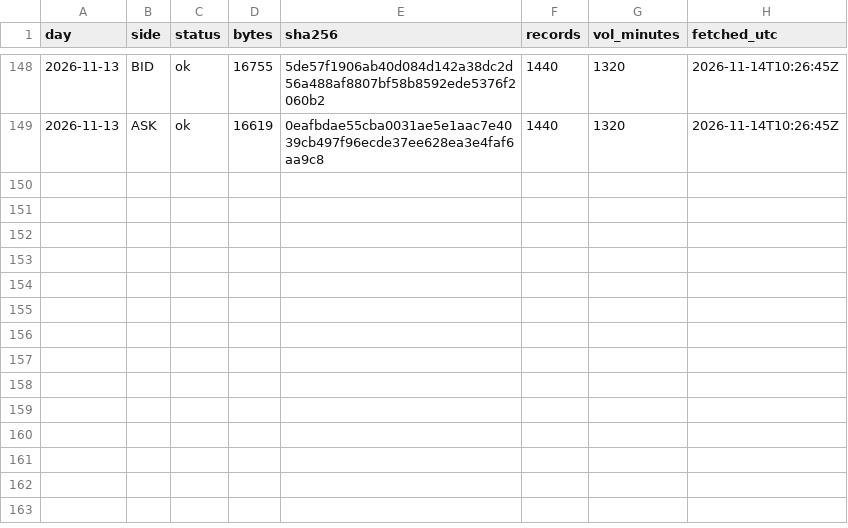
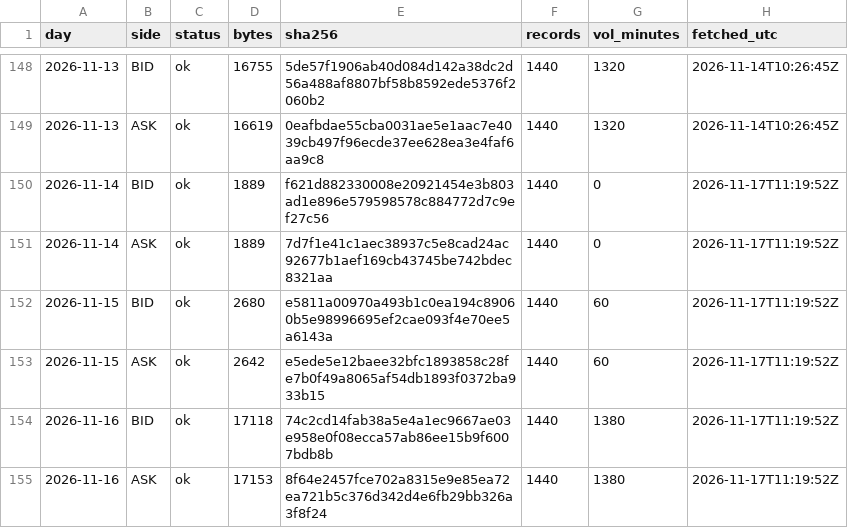
Before and after one commit to Mohamedalhaaj/gold-analyst, a CSV file: mirror/system/days.csv, drawn as a sheet; only a part is shown, gaps mark what is left out; the diff names each change by its address in the sheet, - before the commit and + after, or states it on an @@ line.

```diff
--- a/mirror/system/days.csv
+++ b/mirror/system/days.csv
+row 150: 2026-11-14 | BID | ok | 1889 | f621d882330008e20921454e3b803ad1e896e579598578c884772d7c9ef27c56 | 1440 | 0 | 2026-11-17T11:19:52Z
+row 151: 2026-11-14 | ASK | ok | 1889 | 7d7f1e41c1aec38937c5e8cad24ac92677b1aef169cb43745be742bdec8321aa | 1440 | 0 | 2026-11-17T11:19:52Z
+row 152: 2026-11-15 | BID | ok | 2680 | e5811a00970a493b1c0ea194c89060b5e98996695ef2cae093f4e70ee5a6143a | 1440 | 60 | 2026-11-17T11:19:52Z
+row 153: 2026-11-15 | ASK | ok | 2642 | e5ede5e12baee32bfc1893858c28fe7b0f49a8065af54db1893f0372ba933b15 | 1440 | 60 | 2026-11-17T11:19:52Z
+row 154: 2026-11-16 | BID | ok | 17118 | 74c2cd14fab38a5e4a1ec9667ae03e958e0f08ecca57ab86ee15b9f6007bdb8b | 1440 | 1380 | 2026-11-17T11:19:52Z
+row 155: 2026-11-16 | ASK | ok | 17153 | 8f64e2457fce702a8315e9e85ea72ea721b5c376d342d4e6fb29bb326a3f8f24 | 1440 | 1380 | 2026-11-17T11:19:52Z
```
Also changed, not shown: mirror/exports.csv, mirror/system/forecasts.csv, 7 other files.
